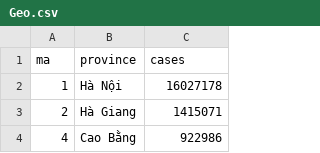
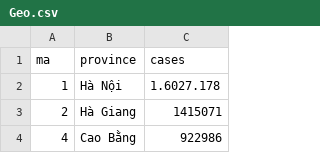
Before and after one commit to lightsintheblue/Book, a CSV file: Geo.csv, drawn as a sheet; only a part is shown.

Commit message:
Update Geo.csv

```diff
--- a/Geo.csv
+++ b/Geo.csv
@@ -1,3 +1,3 @@
 ma,province,cases
-1,Hà Nội,16027178
+1,Hà Nội,1.6027.178
 2,Hà Giang,1415071
```
